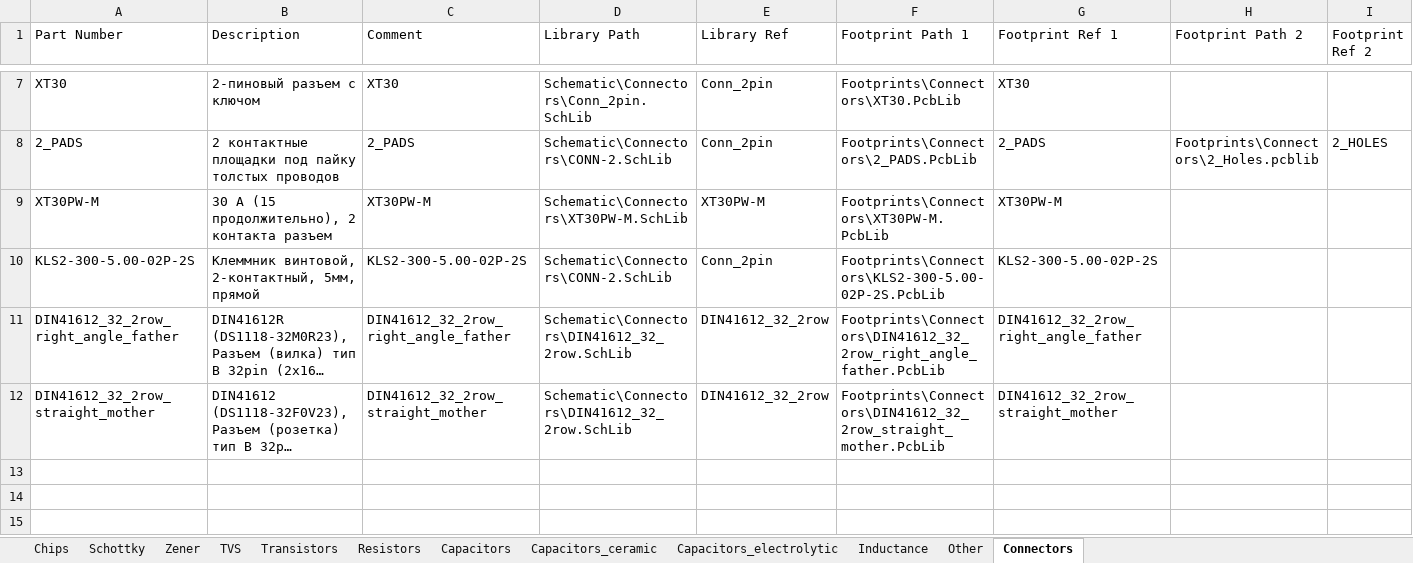
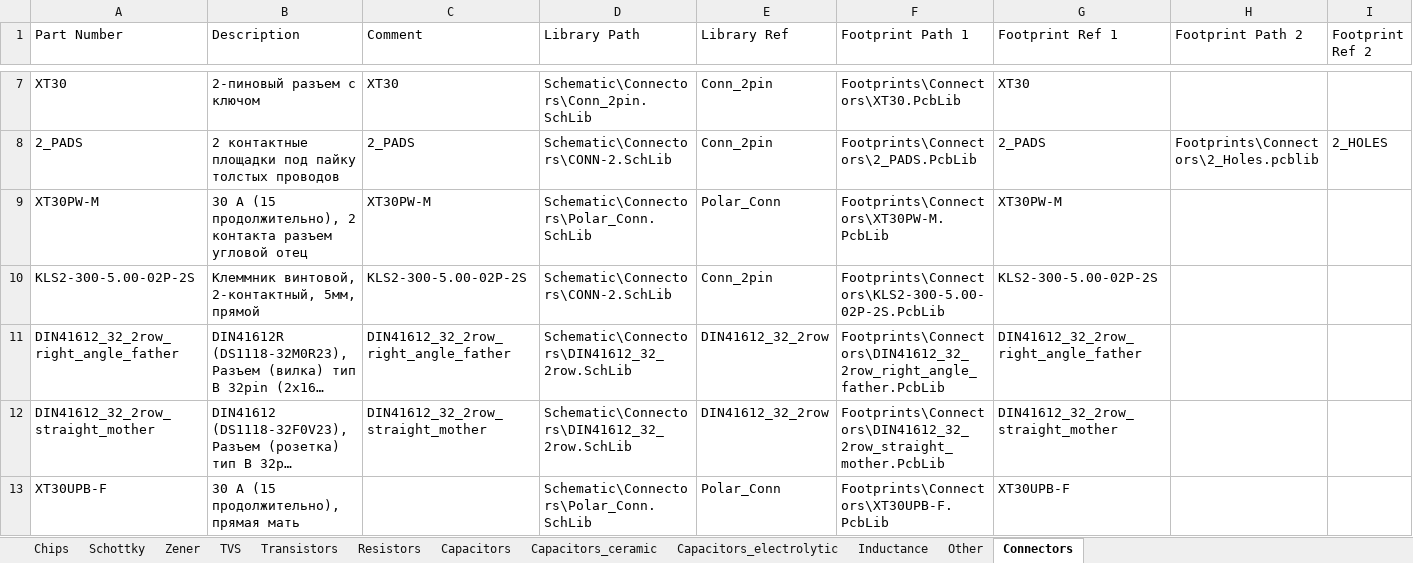
Before and after one commit to hydronautics-team/Hydrolib, an Excel workbook: Database/Hydrolib_bd.xlsm, sheet Connectors, drawn as a sheet; only a part is shown, gaps mark what is left out; long unchanged cells end in …; values as stored, in another font and other column widths than the file's, no borders; table styles not drawn; the diff names each change by its address in the sheet, - before the commit and + after, or states it on an @@ line.

Commit message:
сделал универсальный разъем питания силового и добавил прямую хт30 мать

```diff
--- a/Database/Hydrolib_bd.xlsm (sheet Connectors)
+++ b/Database/Hydrolib_bd.xlsm (sheet Connectors)
-B9 (Description): …контакта разъем
+B9 (Description): …контакта разъем угловой отец
-D9 (Library Path): Schematic\Connectors\XT30PW-M.SchLib
+D9 (Library Path): Schematic\Connectors\Polar_Conn.SchLib
-E9 (Library Ref): XT30PW-M
+E9 (Library Ref): Polar_Conn
+row 13: XT30UPB-F | 30 А (15 продолжительно), прямая мать |  | Schematic\Connectors\Polar_Conn.SchLib | Polar_Conn | Footprints\Connectors\XT30UPB-F.PcbLib | XT30UPB-F
```
Also changed, not shown: 4 other files.
